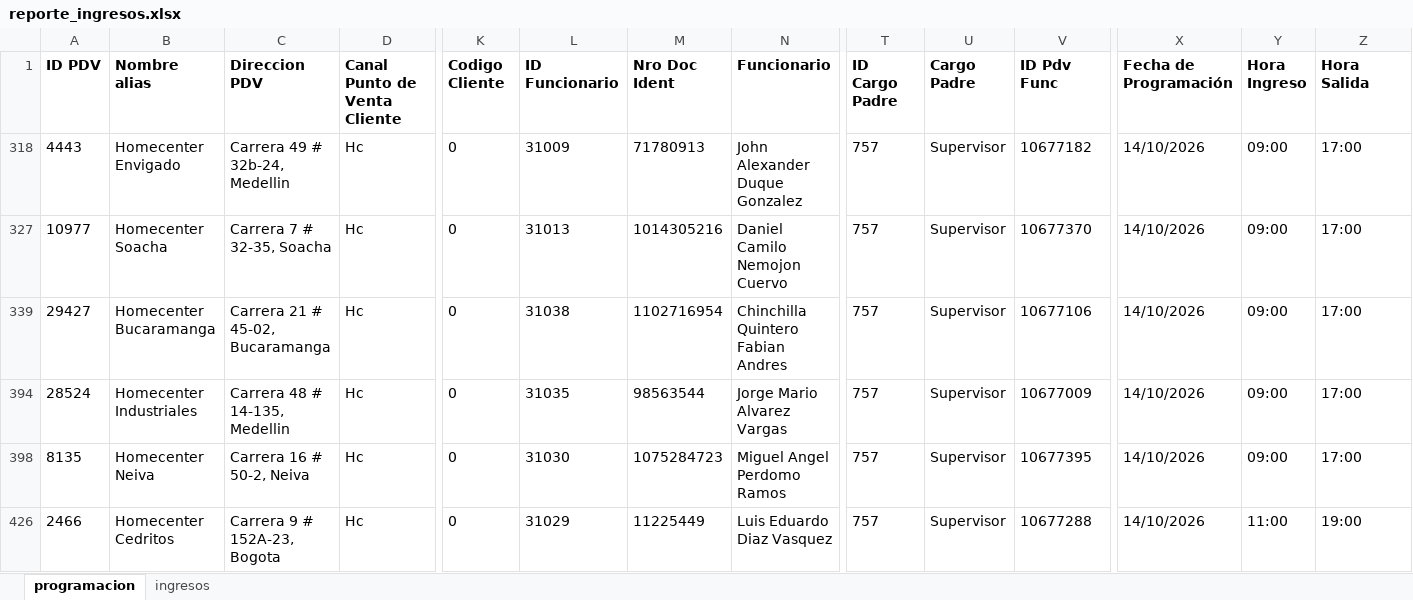
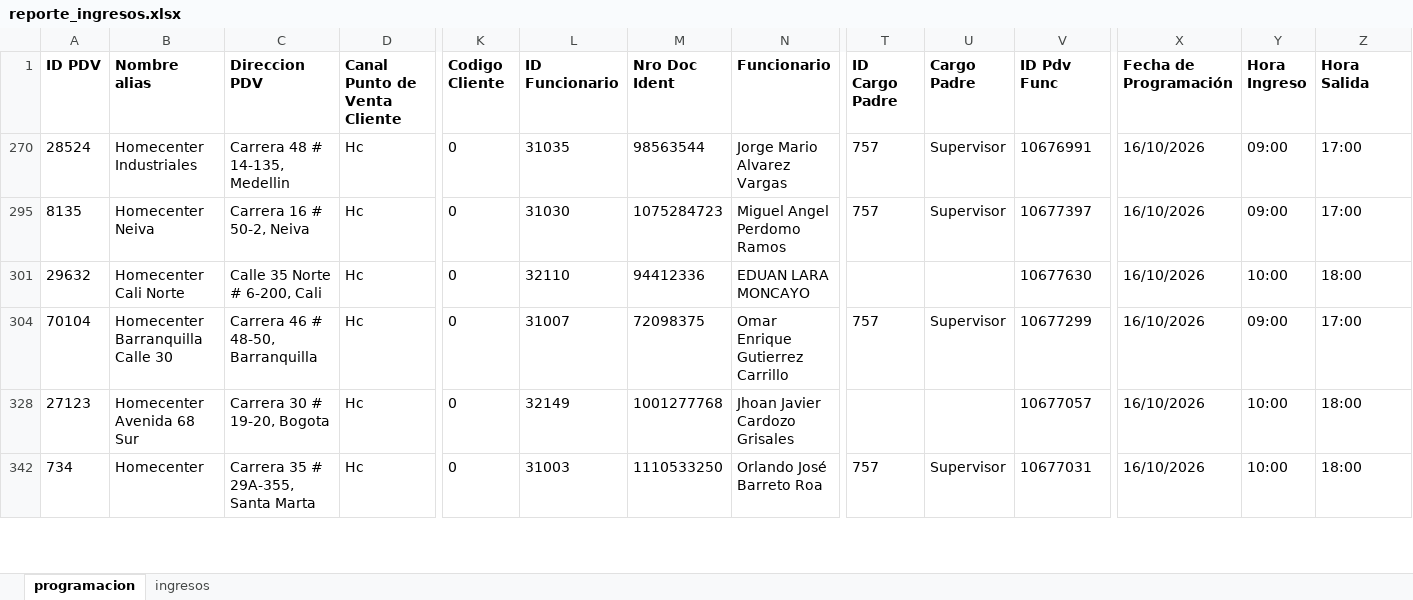
Before and after one commit to johangarzon19/monitor-ingresosv2, an Excel workbook: data/reporte_ingresos.xlsx, sheet programacion, drawn as a sheet; only a part is shown, gaps mark what is left out; values as stored, in another font and other column widths than the file's, no borders; removed rows and columns are numbered as before the commit, all else as after; rows hold the shown columns only; the diff covers the shown part only; the diff names each change by its address in the sheet, - before the commit and + after, or states it on an @@ line.

Commit message:
Actualizar datos de ingresos

```diff
--- a/data/reporte_ingresos.xlsx (sheet programacion)
+++ b/data/reporte_ingresos.xlsx (sheet programacion)
@@ row 318 hidden: 4443 | Homecenter Envigado | Carrera 49 # 32b-24, Medellin | Hc | 0 | 31009 | 71780913 | John Alexander Duque Gonzalez | 757 | Supervisor | 10677182 | 14/10/2026 | 09:00 | 17:00 @@
@@ row 327 hidden: 10977 | Homecenter Soacha | Carrera 7 # 32-35, Soacha | Hc | 0 | 31013 | 1014305216 | Daniel Camilo Nemojon Cuervo | 757 | Supervisor | 10677370 | 14/10/2026 | 09:00 | 17:00 @@
@@ row 339 hidden: 29427 | Homecenter Bucaramanga | Carrera 21 # 45-02, Bucaramanga | Hc | 0 | 31038 | 1102716954 | Chinchilla Quintero Fabian Andres | 757 | Supervisor | 10677106 | 14/10/2026 | 09:00 | 17:00 @@
-V270 (ID Pdv Func): 10677009
+V270 (ID Pdv Func): 10676991
-X270 (Fecha de Programación): 14/10/2026
+X270 (Fecha de Programación): 16/10/2026
-V295 (ID Pdv Func): 10677395
+V295 (ID Pdv Func): 10677397
-X295 (Fecha de Programación): 14/10/2026
+X295 (Fecha de Programación): 16/10/2026
@@ row 301 unhidden: 29632 | Homecenter Cali Norte | Calle 35 Norte # 6-200, Cali | Hc | 0 | 32110 | 94412336 | EDUAN LARA MONCAYO |  |  | 10677630 | 16/10/2026 | 10:00 | 18:00 @@
+row 304: 70104 | Homecenter Barranquilla Calle 30 | Carrera 46 # 48-50, Barranquilla | Hc | 0 | 31007 | 72098375 | Omar Enrique Gutierrez Carrillo | 757 | Supervisor | 10677299 | 16/10/2026 | 09:00 | 17:00
-A328 (ID PDV): 2466
+A328 (ID PDV): 27123
-B328 (Nombre alias): Homecenter Cedritos
+B328 (Nombre alias): Homecenter Avenida 68 Sur
-C328 (Direccion PDV): Carrera 9 # 152A-23, Bogota
+C328 (Direccion PDV): Carrera 30 # 19-20, Bogota
-L328 (ID Funcionario): 31029
+L328 (ID Funcionario): 32149
-M328 (Nro Doc Ident): 11225449
+M328 (Nro Doc Ident): 1001277768
-N328 (Funcionario): Luis Eduardo Diaz Vasquez
+N328 (Funcionario): Jhoan Javier Cardozo Grisales
-T328 (ID Cargo Padre): 757
+T328 (ID Cargo Padre): (empty)
-U328 (Cargo Padre): Supervisor
+U328 (Cargo Padre): (empty)
-V328 (ID Pdv Func): 10677288
+V328 (ID Pdv Func): 10677057
-X328 (Fecha de Programación): 14/10/2026
+X328 (Fecha de Programación): 16/10/2026
-Y328 (Hora Ingreso): 11:00
+Y328 (Hora Ingreso): 10:00
-Z328 (Hora Salida): 19:00
+Z328 (Hora Salida): 18:00
@@ row 342 unhidden: 734 | Homecenter | Carrera 35 # 29A-355, Santa Marta | Hc | 0 | 31003 | 1110533250 | Orlando José Barreto Roa | 757 | Supervisor | 10677031 | 16/10/2026 | 10:00 | 18:00 @@
```
Also changed, not shown: 13 hidden or unhidden rows and 70 edited cells elsewhere in this sheet, sheet ingresos, hidden cells.
